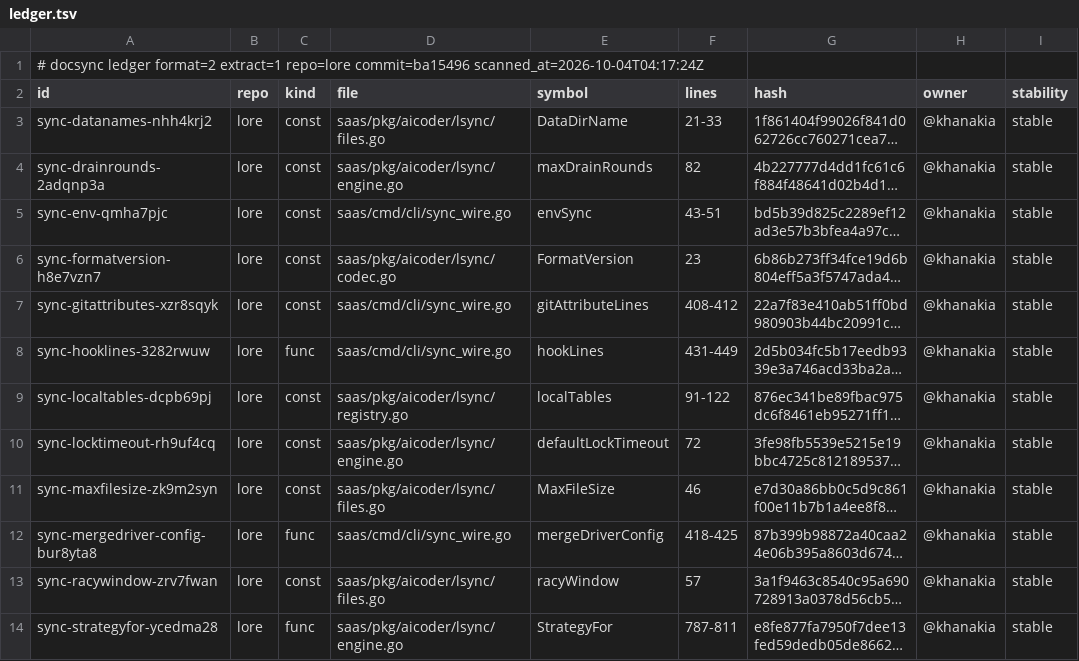
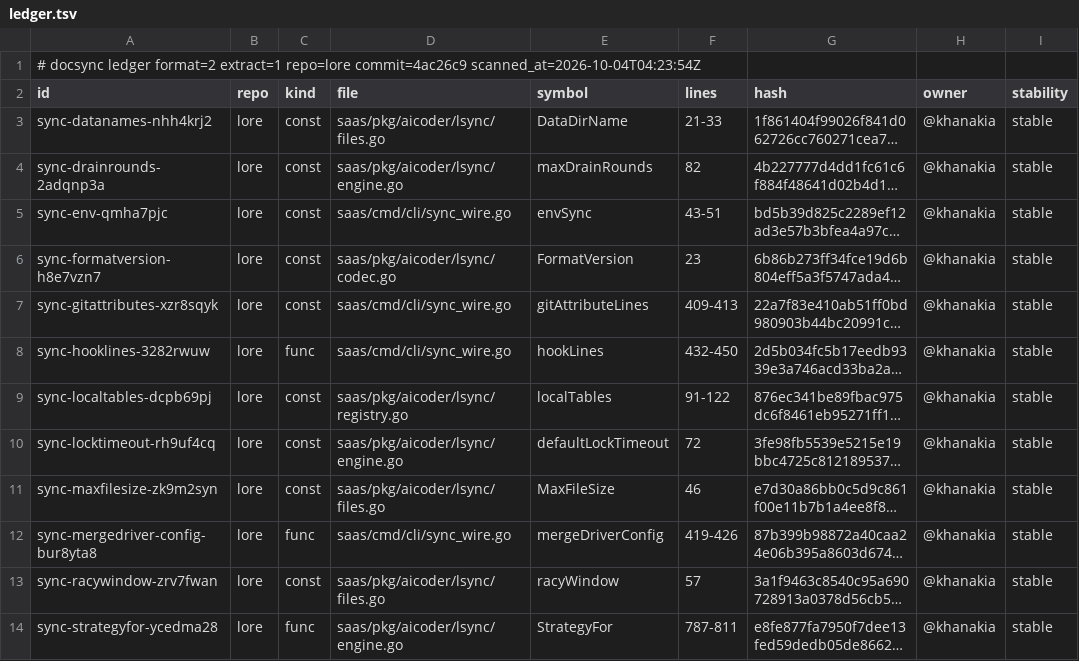
Before and after one commit to thesatellite-ai/lore, a TSV file: .ds/ledger.tsv, drawn as a sheet; only a part is shown; long unchanged cells end in …; the diff names each change by its address in the sheet, - before the commit and + after, or states it on an @@ line.

Commit message:
refactor(sync): typed ci-merge outcomes and action statuses, no magic values
- ciMergeOutcome / syncActionStatus types with canonical value lists; the
  workflow template params are typed too
- gitsetup: build merge args by append, parse git version with strings.Cut
- docs drift test: named constants for thresholds, placeholders and
  cobra built-in flags; regexes compiled once
- sync_action reuses the sync file-mode constants instead of redeclaring
- sync_ci_test: in-process tests for every runCIMerge path that needs no
  lore binary, the abort path when the driver cannot run, helpers, and
  every outcome/status having a terminal rendering

```diff
--- a/.ds/ledger.tsv
+++ b/.ds/ledger.tsv
-A1 (id): …extract=1 repo=lore commit=ba15496 scanned_at=2026-10-04T04:17:24Z
+A1 (id): …extract=1 repo=lore commit=4ac26c9 scanned_at=2026-10-04T04:23:54Z
-F7 (lines): 408-412
+F7 (lines): 409-413
-F8 (lines): 431-449
+F8 (lines): 432-450
-F12 (lines): 418-425
+F12 (lines): 419-426
```
Also changed, not shown: .ds/refs.tsv, 8 other files.
